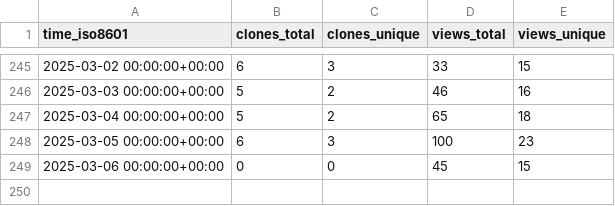
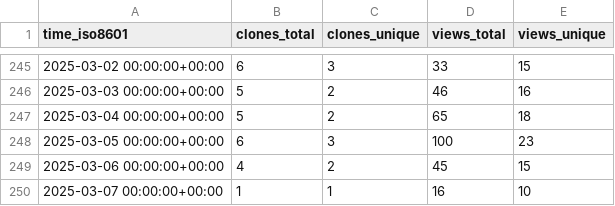
Before and after one commit to peff74/ESP_AHT20_BMP280, a CSV file: peff74/ESP_AHT20_BMP280/ghrs-data/views_clones_aggregate.csv, drawn as a sheet; only a part is shown, gaps mark what is left out.

```diff
--- a/peff74/ESP_AHT20_BMP280/ghrs-data/views_clones_aggregate.csv
+++ b/peff74/ESP_AHT20_BMP280/ghrs-data/views_clones_aggregate.csv
@@ -248,2 +248,3 @@ time_iso8601,clones_total,clones_unique,views_total,views_unique
 2025-03-05 00:00:00+00:00,6,3,100,23
-2025-03-06 00:00:00+00:00,0,0,45,15
+2025-03-06 00:00:00+00:00,4,2,45,15
+2025-03-07 00:00:00+00:00,1,1,16,10
```
Also changed, not shown: 1 other file.
